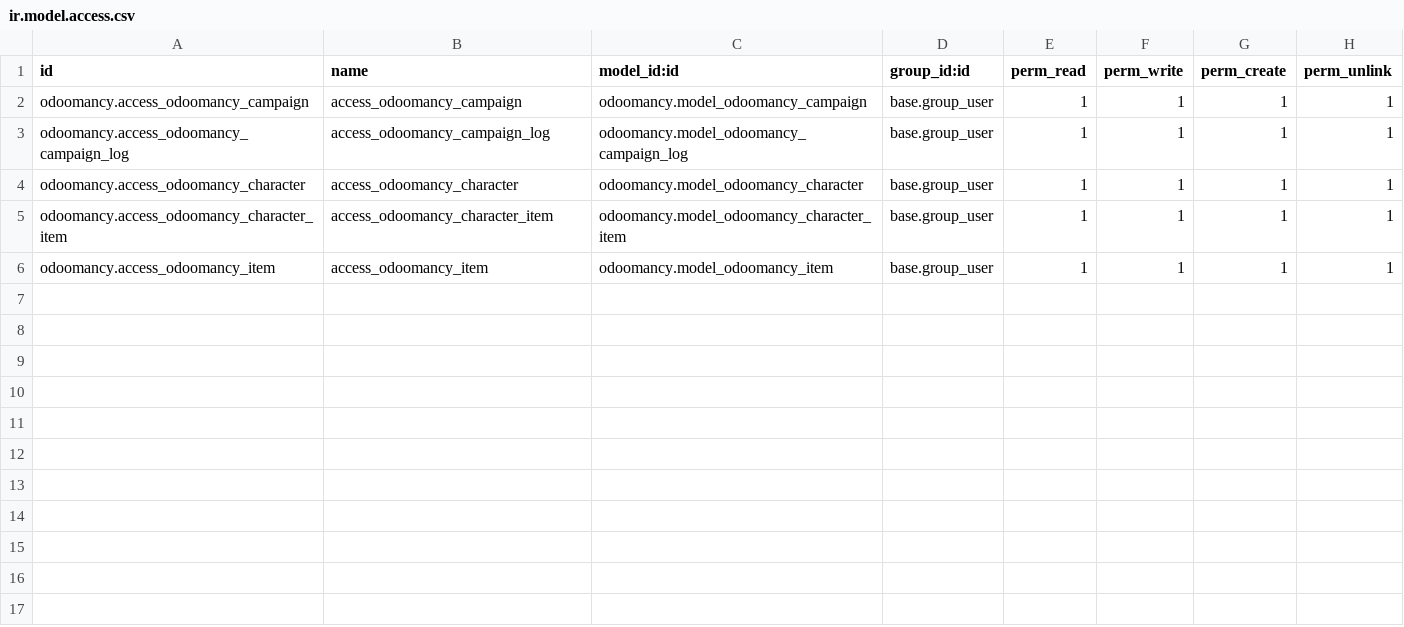
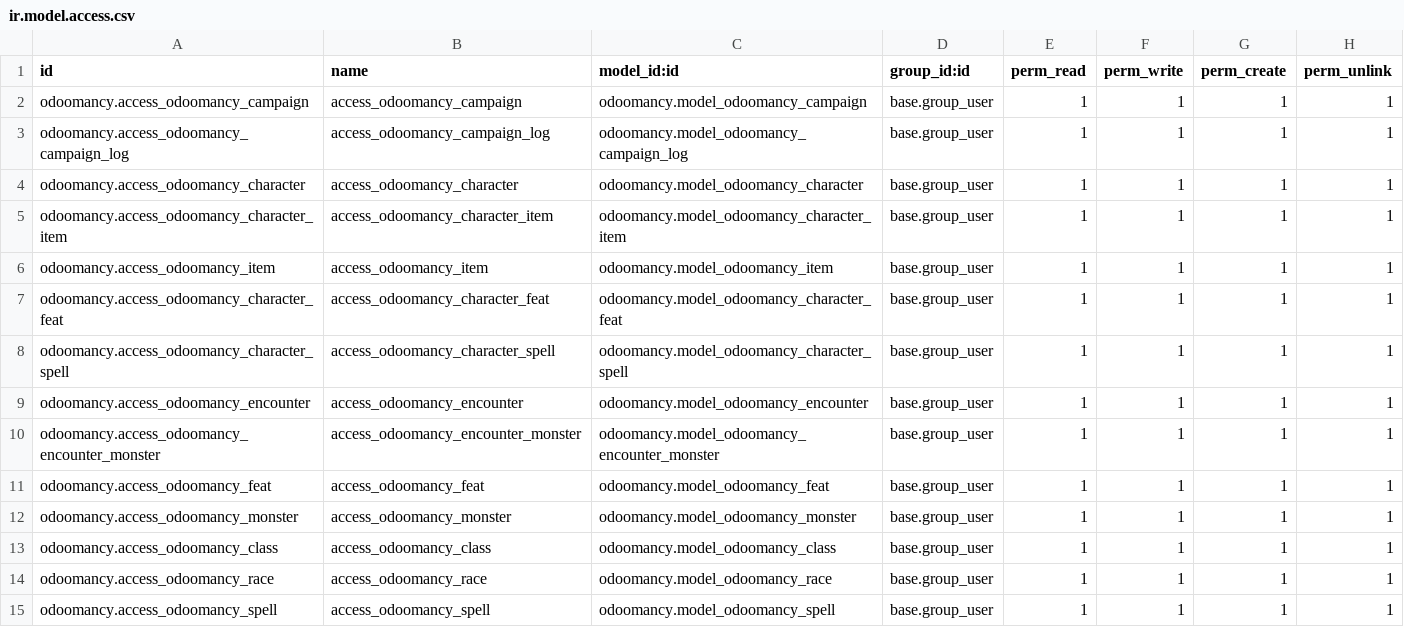
Before and after one commit to JLandion/Odoomancy, a CSV file: odoomancy/security/ir.model.access.csv, drawn as a sheet.

```diff
--- a/odoomancy/security/ir.model.access.csv
+++ b/odoomancy/security/ir.model.access.csv
@@ -6 +6,10 @@ odoomancy.access_odoomancy_character_item,access_odoomancy_character_item,odooma
 odoomancy.access_odoomancy_item,access_odoomancy_item,odoomancy.model_odoomancy_item,base.group_user,1,1,1,1
+odoomancy.access_odoomancy_character_feat,access_odoomancy_character_feat,odoomancy.model_odoomancy_character_feat,base.group_user,1,1,1,1
+odoomancy.access_odoomancy_character_spell,access_odoomancy_character_spell,odoomancy.model_odoomancy_character_spell,base.group_user,1,1,1,1
+odoomancy.access_odoomancy_encounter,access_odoomancy_encounter,odoomancy.model_odoomancy_encounter,base.group_user,1,1,1,1
+odoomancy.access_odoomancy_encounter_monster,access_odoomancy_encounter_monster,odoomancy.model_odoomancy_encounter_monster,base.group_user,1,1,1,1
+odoomancy.access_odoomancy_feat,access_odoomancy_feat,odoomancy.model_odoomancy_feat,base.group_user,1,1,1,1
+odoomancy.access_odoomancy_monster,access_odoomancy_monster,odoomancy.model_odoomancy_monster,base.group_user,1,1,1,1
+odoomancy.access_odoomancy_class,access_odoomancy_class,odoomancy.model_odoomancy_class,base.group_user,1,1,1,1
+odoomancy.access_odoomancy_race,access_odoomancy_race,odoomancy.model_odoomancy_race,base.group_user,1,1,1,1
+odoomancy.access_odoomancy_spell,access_odoomancy_spell,odoomancy.model_odoomancy_spell,base.group_user,1,1,1,1
```
Also changed, not shown: 16 other files.
